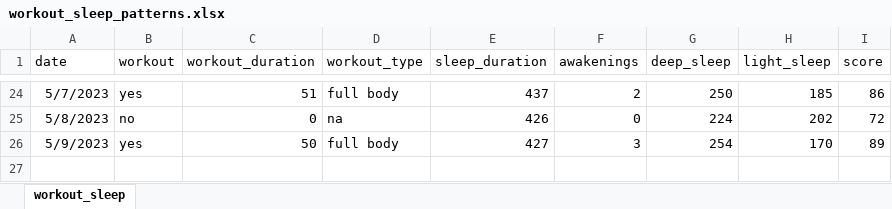
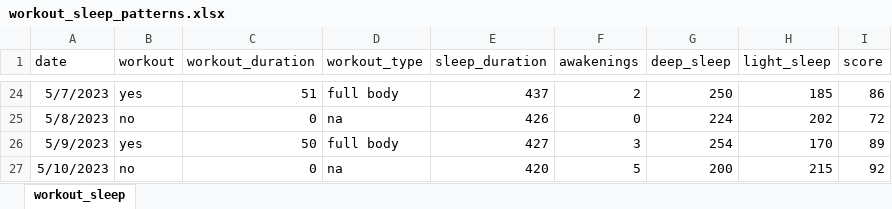
Before and after one commit to rkellazar/Sleep-and-Workout, an Excel workbook: data/workout_sleep_patterns.xlsx, sheet workout_sleep, drawn as a sheet; only a part is shown, gaps mark what is left out; values as stored, in another font and other column widths than the file's, no borders; the diff names each change by its address in the sheet, - before the commit and + after, or states it on an @@ line.

Commit message:
adding data

```diff
--- a/data/workout_sleep_patterns.xlsx (sheet workout_sleep)
+++ b/data/workout_sleep_patterns.xlsx (sheet workout_sleep)
+row 27: 5/10/2023 | no | 0 | na | 420 | 5 | 200 | 215 | 92
```
